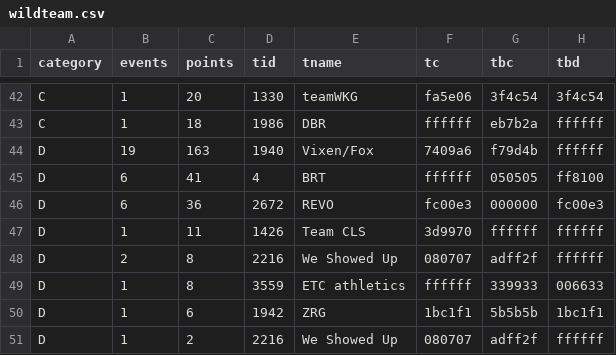
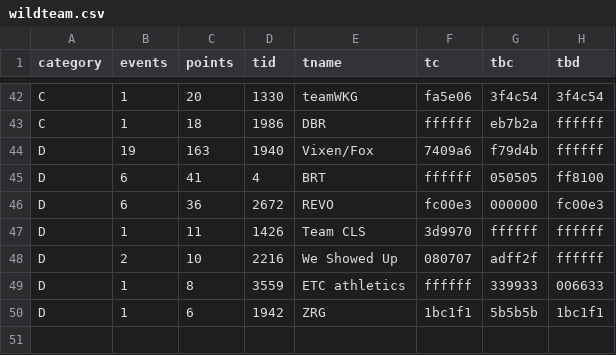
Before and after one commit to jessicah/boltrace.team, a CSV file: _data/wildteam.csv, drawn as a sheet; only a part is shown, gaps mark what is left out.

Commit message:
Wild Women: missed duplicate We Showed Up entry.

```diff
--- a/_data/wildteam.csv
+++ b/_data/wildteam.csv
@@ -47,5 +47,4 @@ D,6,36,2672,REVO,fc00e3,000000,fc00e3
 D,1,11,1426,Team CLS,3d9970,ffffff,ffffff
-D,2,8,2216,We Showed Up,080707,adff2f,ffffff
+D,2,10,2216,We Showed Up,080707,adff2f,ffffff
 D,1,8,3559,ETC athletics,ffffff,339933,006633
 D,1,6,1942,ZRG,1bc1f1,5b5b5b,1bc1f1
-D,1,2,2216,We Showed Up,080707,adff2f,ffffff
```
